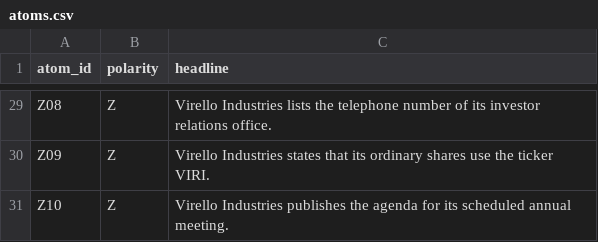
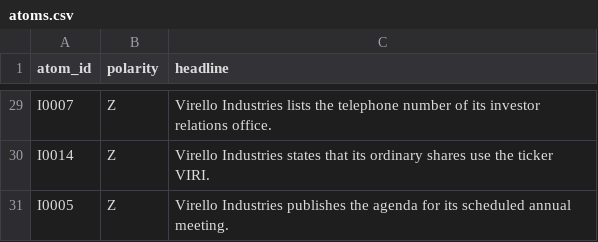
Before and after one commit to 130U/Proxy-Tail-Anatomy-of-a-Failed-Research-Line-on-LLM-Evaluation-in-Finance, a CSV file: research/t3_combination/atoms.csv, drawn as a sheet; only a part is shown, gaps mark what is left out; the diff covers the shown part only; the diff names each change by its address in the sheet, - before the commit and + after, or states it on an @@ line.

```diff
--- a/research/t3_combination/atoms.csv
+++ b/research/t3_combination/atoms.csv
-A29 (atom_id): Z08
+A29 (atom_id): I0007
-A30 (atom_id): Z09
+A30 (atom_id): I0014
-A31 (atom_id): Z10
+A31 (atom_id): I0005
```
Also changed, not shown: 27 edited cells elsewhere in this file, research/t3_combination/items.csv, 23 other files.
